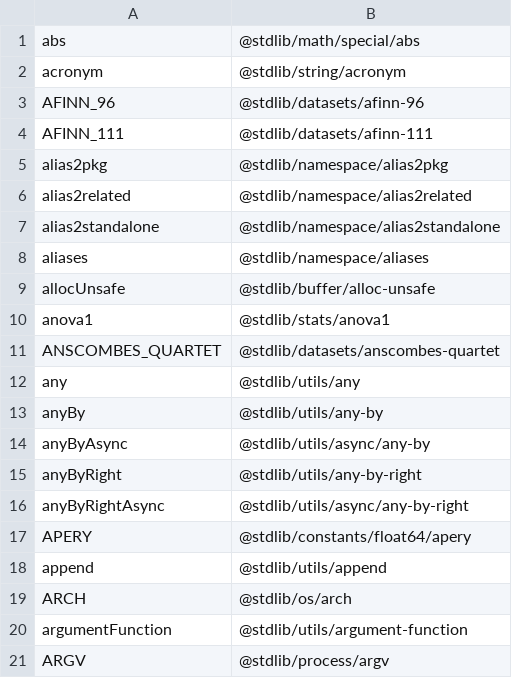
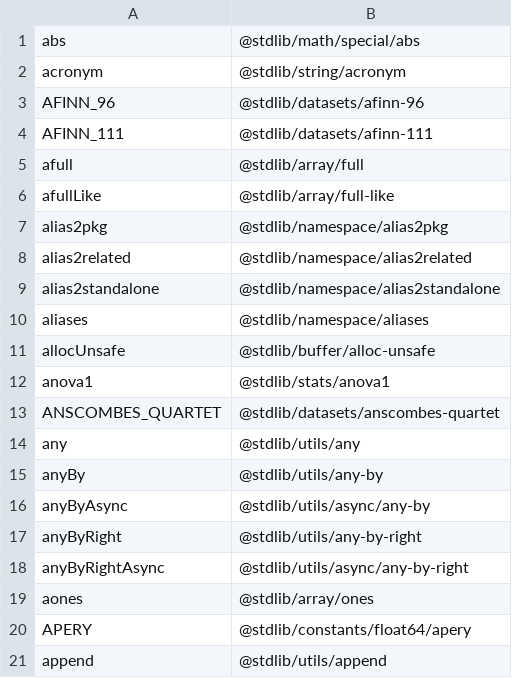
Before and after one commit to stdlib-js/namespace-alias2pkg, a CSV file: data/data.csv, drawn as a sheet; only a part is shown; the shorter side is filled out with more unchanged rows.

```diff
--- a/data/data.csv
+++ b/data/data.csv
@@ -4,2 +4,4 @@ AFINN_96,"@stdlib/datasets/afinn-96"
 AFINN_111,"@stdlib/datasets/afinn-111"
+afull,"@stdlib/array/full"
+afullLike,"@stdlib/array/full-like"
 alias2pkg,"@stdlib/namespace/alias2pkg"
@@ -16,2 +18,3 @@ anyByRight,"@stdlib/utils/any-by-right"
 anyByRightAsync,"@stdlib/utils/async/any-by-right"
+aones,"@stdlib/array/ones"
 APERY,"@stdlib/constants/float64/apery"
```
Also changed, not shown: 1 other file.
